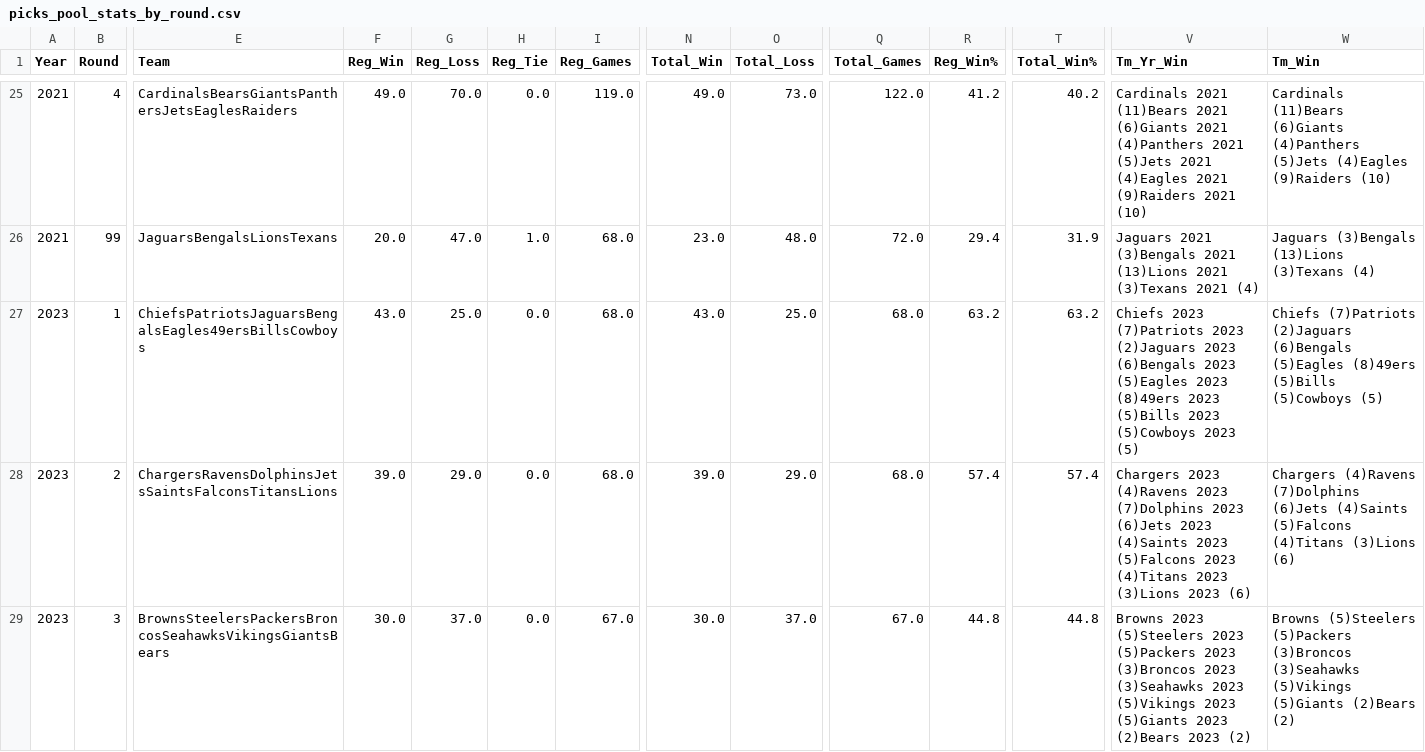
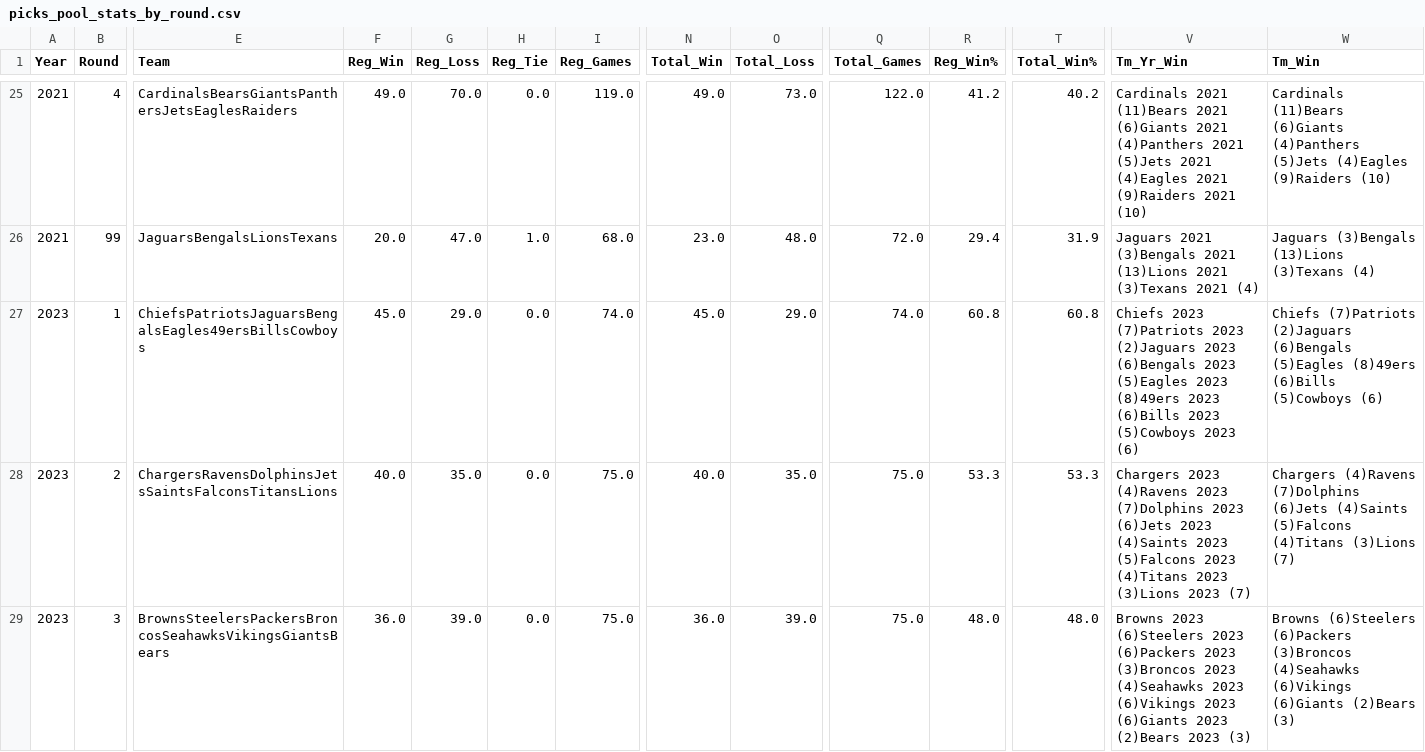
Before and after one commit to jp-wright/picks_pool_streamlit, a CSV file: data/output/picks_pool_stats_by_round.csv, drawn as a sheet; only a part is shown, gaps mark what is left out; the diff covers the shown part only; the diff names each change by its address in the sheet, - before the commit and + after, or states it on an @@ line.

```diff
--- a/data/output/picks_pool_stats_by_round.csv
+++ b/data/output/picks_pool_stats_by_round.csv
-F27 (Reg_Win): 43.0
+F27 (Reg_Win): 45.0
-G27 (Reg_Loss): 25.0
+G27 (Reg_Loss): 29.0
-I27 (Reg_Games): 68.0
+I27 (Reg_Games): 74.0
-N27 (Total_Win): 43.0
+N27 (Total_Win): 45.0
-O27 (Total_Loss): 25.0
+O27 (Total_Loss): 29.0
-Q27 (Total_Games): 68.0
+Q27 (Total_Games): 74.0
-R27 (Reg_Win%): 63.2
+R27 (Reg_Win%): 60.8
-T27 (Total_Win%): 63.2
+T27 (Total_Win%): 60.8
-V27 (Tm_Yr_Win): …(8)49ers 2023 (5)Bills 2023 (5)Cowboys 2023 (5)
+V27 (Tm_Yr_Win): …(8)49ers 2023 (6)Bills 2023 (5)Cowboys 2023 (6)
-W27 (Tm_Win): …(5)Eagles (8)49ers (5)Bills (5)Cowboys (5)
+W27 (Tm_Win): …(5)Eagles (8)49ers (6)Bills (5)Cowboys (6)
-F28 (Reg_Win): 39.0
+F28 (Reg_Win): 40.0
-G28 (Reg_Loss): 29.0
+G28 (Reg_Loss): 35.0
-I28 (Reg_Games): 68.0
+I28 (Reg_Games): 75.0
-N28 (Total_Win): 39.0
+N28 (Total_Win): 40.0
-O28 (Total_Loss): 29.0
+O28 (Total_Loss): 35.0
-Q28 (Total_Games): 68.0
+Q28 (Total_Games): 75.0
-R28 (Reg_Win%): 57.4
+R28 (Reg_Win%): 53.3
-T28 (Total_Win%): 57.4
+T28 (Total_Win%): 53.3
-V28 (Tm_Yr_Win): …(3)Lions 2023 (6)
+V28 (Tm_Yr_Win): …(3)Lions 2023 (7)
-W28 (Tm_Win): …(4)Titans (3)Lions (6)
+W28 (Tm_Win): …(4)Titans (3)Lions (7)
-F29 (Reg_Win): 30.0
+F29 (Reg_Win): 36.0
-G29 (Reg_Loss): 37.0
+G29 (Reg_Loss): 39.0
-I29 (Reg_Games): 67.0
+I29 (Reg_Games): 75.0
-N29 (Total_Win): 30.0
+N29 (Total_Win): 36.0
-O29 (Total_Loss): 37.0
+O29 (Total_Loss): 39.0
-Q29 (Total_Games): 67.0
+Q29 (Total_Games): 75.0
-R29 (Reg_Win%): 44.8
+R29 (Reg_Win%): 48.0
-T29 (Total_Win%): 44.8
+T29 (Total_Win%): 48.0
-V29 (Tm_Yr_Win): Browns 2023 (5)Steelers 2023 (5)Packers 2023 (3)Broncos 2023 (3)Seahawks 2023 (5)Vikings 2023 (5)Giants 2023 (2)Bears 2023 (2)
+V29 (Tm_Yr_Win): Browns 2023 (6)Steelers 2023 (6)Packers 2023 (3)Broncos 2023 (4)Seahawks 2023 (6)Vikings 2023 (6)Giants 2023 (2)Bears 2023 (3)
-W29 (Tm_Win): Browns (5)Steelers (5)Packers (3)Broncos (3)Seahawks (5)Vikings (5)Giants (2)Bears (2)
+W29 (Tm_Win): Browns (6)Steelers (6)Packers (3)Broncos (4)Seahawks (6)Vikings (6)Giants (2)Bears (3)
```
Also changed, not shown: 10 edited cells elsewhere in this file, data/output/nfl_picks_pool_player_standings_history.csv, data/output/picks_pool_stats_by_career.csv, 15 other files.
